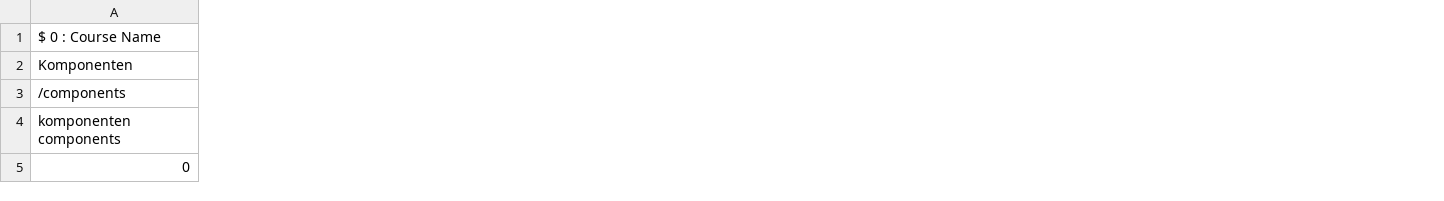
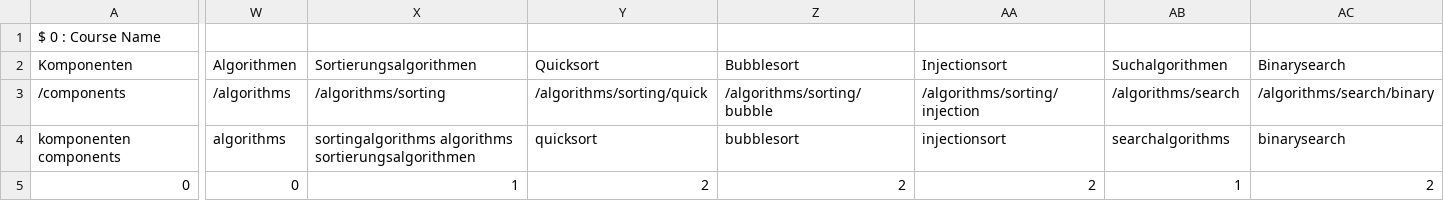
Before and after one commit to DominicWuest/Maturaarbeit, a CSV file: data/courses.csv, drawn as a sheet; only a part is shown, gaps mark what is left out; the diff names each change by its address in the sheet, - before the commit and + after, or states it on an @@ line.

Commit message:
Made courses scrollable

```diff
--- a/data/courses.csv
+++ b/data/courses.csv
+column W (Algorithmen), rows 3-5: /algorithms | algorithms | 0
+column X (Sortierungsalgorithmen), rows 3-5: /algorithms/sorting | sortingalgorithms algorithms sortierungsalgorithmen | 1
+column Y (Quicksort), rows 3-5: /algorithms/sorting/quick | quicksort | 2
+column Z (Bubblesort), rows 3-5: /algorithms/sorting/bubble | bubblesort | 2
+column AA (Injectionsort), rows 3-5: /algorithms/sorting/injection | injectionsort | 2
+column AB (Suchalgorithmen), rows 3-5: /algorithms/search | searchalgorithms | 1
+column AC (Binarysearch), rows 3-5: /algorithms/search/binary | binarysearch | 2
```
Also changed, not shown: 2 other files.
